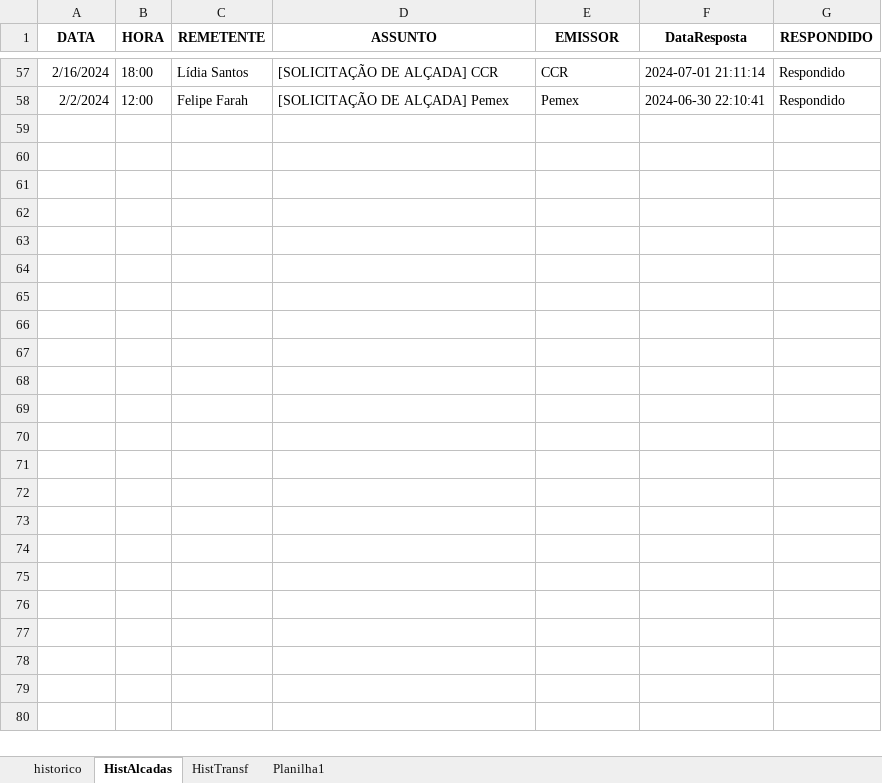
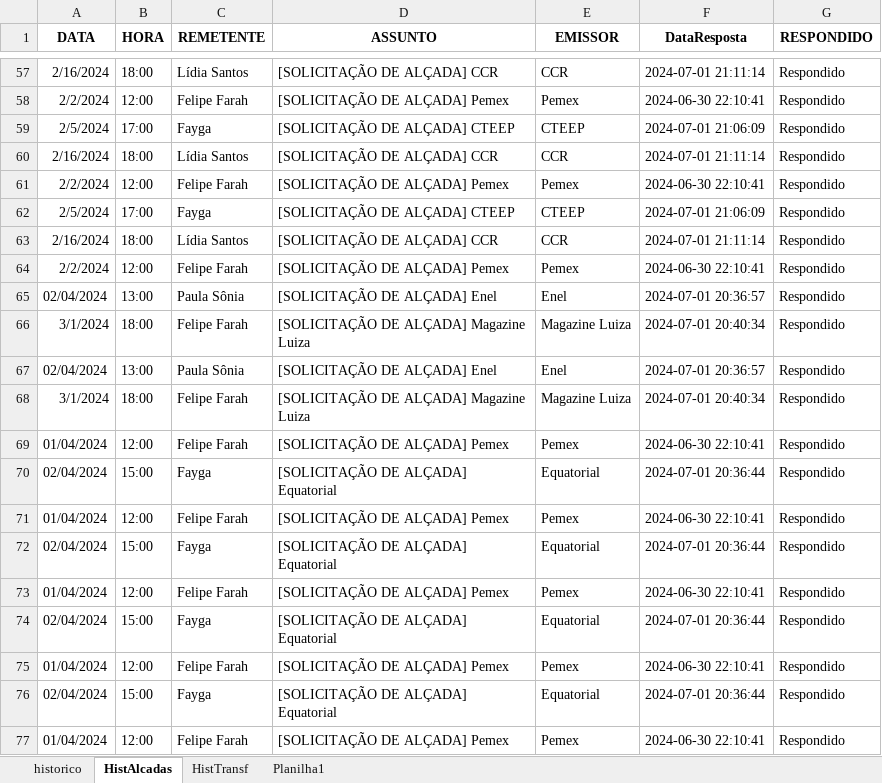
Before and after one commit to alineelaine/teste, an Excel workbook: historico.xlsx, sheet HistAlcadas, drawn as a sheet; only a part is shown, gaps mark what is left out; values as stored, in another font and other column widths than the file's, no borders; the diff covers the shown part only; the diff names each change by its address in the sheet, - before the commit and + after, or states it on an @@ line.

```diff
--- a/historico.xlsx (sheet HistAlcadas)
+++ b/historico.xlsx (sheet HistAlcadas)
+row 59: 2/5/2024 | 17:00 | Fayga | [SOLICITAÇÃO DE ALÇADA] CTEEP | CTEEP | 2024-07-01 21:06:09 | Respondido
+row 60: 2/16/2024 | 18:00 | Lídia Santos | [SOLICITAÇÃO DE ALÇADA] CCR | CCR | 2024-07-01 21:11:14 | Respondido
+row 61: 2/2/2024 | 12:00 | Felipe Farah | [SOLICITAÇÃO DE ALÇADA] Pemex | Pemex | 2024-06-30 22:10:41 | Respondido
+row 62: 2/5/2024 | 17:00 | Fayga | [SOLICITAÇÃO DE ALÇADA] CTEEP | CTEEP | 2024-07-01 21:06:09 | Respondido
+row 63: 2/16/2024 | 18:00 | Lídia Santos | [SOLICITAÇÃO DE ALÇADA] CCR | CCR | 2024-07-01 21:11:14 | Respondido
+row 64: 2/2/2024 | 12:00 | Felipe Farah | [SOLICITAÇÃO DE ALÇADA] Pemex | Pemex | 2024-06-30 22:10:41 | Respondido
+row 65: 02/04/2024 | 13:00 | Paula Sônia | [SOLICITAÇÃO DE ALÇADA] Enel | Enel | 2024-07-01 20:36:57 | Respondido
+row 66: 3/1/2024 | 18:00 | Felipe Farah | [SOLICITAÇÃO DE ALÇADA] Magazine Luiza | Magazine Luiza | 2024-07-01 20:40:34 | Respondido
+row 67: 02/04/2024 | 13:00 | Paula Sônia | [SOLICITAÇÃO DE ALÇADA] Enel | Enel | 2024-07-01 20:36:57 | Respondido
+row 68: 3/1/2024 | 18:00 | Felipe Farah | [SOLICITAÇÃO DE ALÇADA] Magazine Luiza | Magazine Luiza | 2024-07-01 20:40:34 | Respondido
+row 69: 01/04/2024 | 12:00 | Felipe Farah | [SOLICITAÇÃO DE ALÇADA] Pemex | Pemex | 2024-06-30 22:10:41 | Respondido
+row 70: 02/04/2024 | 15:00 | Fayga | [SOLICITAÇÃO DE ALÇADA] Equatorial | Equatorial | 2024-07-01 20:36:44 | Respondido
+row 71: 01/04/2024 | 12:00 | Felipe Farah | [SOLICITAÇÃO DE ALÇADA] Pemex | Pemex | 2024-06-30 22:10:41 | Respondido
+row 72: 02/04/2024 | 15:00 | Fayga | [SOLICITAÇÃO DE ALÇADA] Equatorial | Equatorial | 2024-07-01 20:36:44 | Respondido
+row 73: 01/04/2024 | 12:00 | Felipe Farah | [SOLICITAÇÃO DE ALÇADA] Pemex | Pemex | 2024-06-30 22:10:41 | Respondido
+row 74: 02/04/2024 | 15:00 | Fayga | [SOLICITAÇÃO DE ALÇADA] Equatorial | Equatorial | 2024-07-01 20:36:44 | Respondido
+row 75: 01/04/2024 | 12:00 | Felipe Farah | [SOLICITAÇÃO DE ALÇADA] Pemex | Pemex | 2024-06-30 22:10:41 | Respondido
+row 76: 02/04/2024 | 15:00 | Fayga | [SOLICITAÇÃO DE ALÇADA] Equatorial | Equatorial | 2024-07-01 20:36:44 | Respondido
+row 77: 01/04/2024 | 12:00 | Felipe Farah | [SOLICITAÇÃO DE ALÇADA] Pemex | Pemex | 2024-06-30 22:10:41 | Respondido
```
Also changed, not shown: 24 added rows elsewhere in this sheet, sheet Planilha1, 3 other files.
